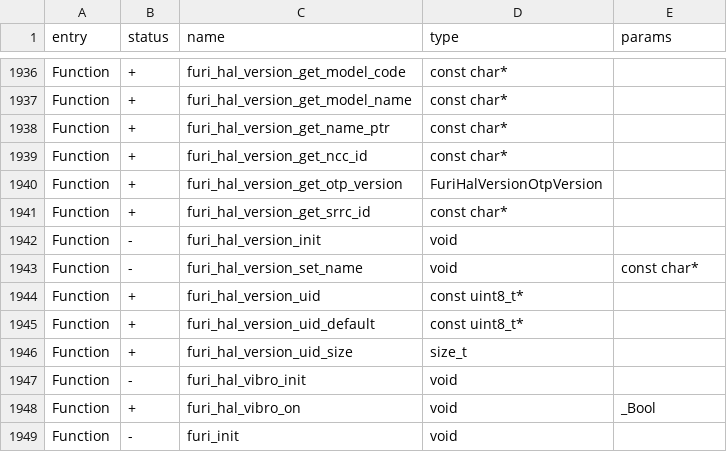
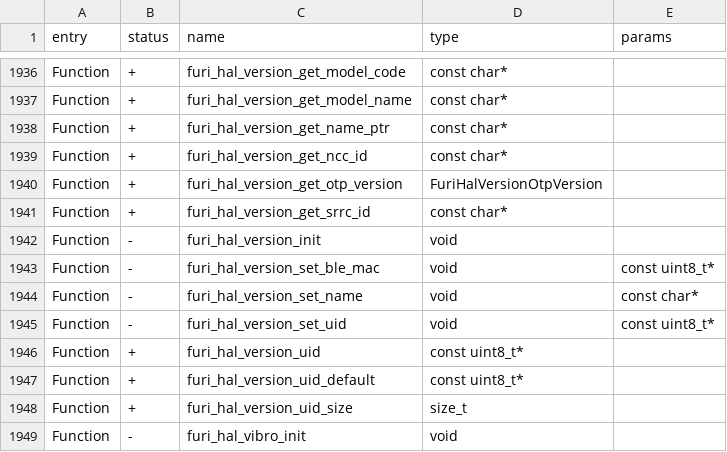
Before and after one commit to SaberSucky/hadal-firmware, a CSV file: targets/f7/api_symbols.csv, drawn as a sheet; only a part is shown, gaps mark what is left out; the shorter side is filled out with more unchanged rows.

Commit message:
Spoofing: Bluetooth address and serial; no reading past a short name
With a custom name set, the Bluetooth address took 4 bytes and the
unique id 8 bytes straight from the name, which can be 2 characters:
both read past its end. The name now stands in as 8 bytes, zero-padded;
names of 3 characters and more give the address they always gave, so
phones paired with them need not pair again.

Settings > Hadal > Misc > Spoofing sets the Bluetooth address (typed in,
or random: unicast and locally administered) and the serial (the unique
id About and device info report), kept in
/ext/apps_data/spoof/spoof.txt and applied at start, after the name,
by the name changer, which restarts Bluetooth so the address is used.
The Flipper's own address and serial come back with one press.

```diff
--- a/targets/f7/api_symbols.csv
+++ b/targets/f7/api_symbols.csv
@@ -1942,3 +1942,5 @@ Function,+,furi_hal_version_get_srrc_id,const char*,
 Function,-,furi_hal_version_init,void,
+Function,-,furi_hal_version_set_ble_mac,void,const uint8_t*
 Function,-,furi_hal_version_set_name,void,const char*
+Function,-,furi_hal_version_set_uid,void,const uint8_t*
 Function,+,furi_hal_version_uid,const uint8_t*,
```
Also changed, not shown: 11 other files.
